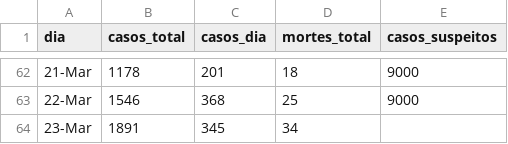
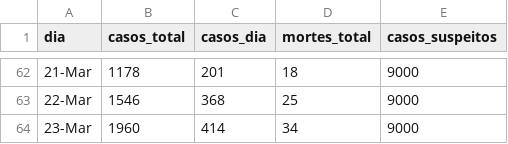
Before and after one commit to ga-fleury/Coronavirus-Brasil, a CSV file: data/brasil_full.csv, drawn as a sheet; only a part is shown, gaps mark what is left out.

```diff
--- a/data/brasil_full.csv
+++ b/data/brasil_full.csv
@@ -63,2 +63,2 @@
 22-Mar,1546,368,25,9000
-23-Mar,1891,345,34,
+23-Mar,1960,414,34,9000
```
Also changed, not shown: 2 other files.
